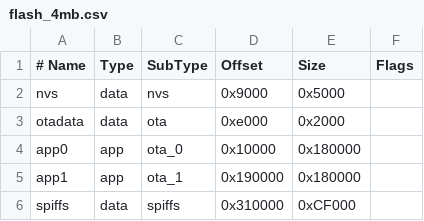
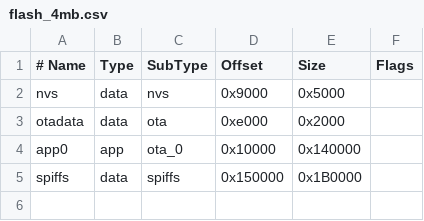
Before and after one commit to ltiisidii/ESP32IGate, a CSV file: flash_4mb.csv, drawn as a sheet; removed rows and columns are numbered as before the commit, all else as after; the diff names each change by its address in the sheet, - before the commit and + after, or states it on an @@ line.

```diff
--- a/flash_4mb.csv
+++ b/flash_4mb.csv
-E4 (Size): 0x180000
+E4 (Size): 0x140000
-row 5: app1 | app | ota_1 | 0x190000 | 0x180000
-D5 (Offset): 0x310000
+D5 (Offset): 0x150000
-E5 (Size): 0xCF000
+E5 (Size): 0x1B0000
```
Also changed, not shown: 41 other files.
